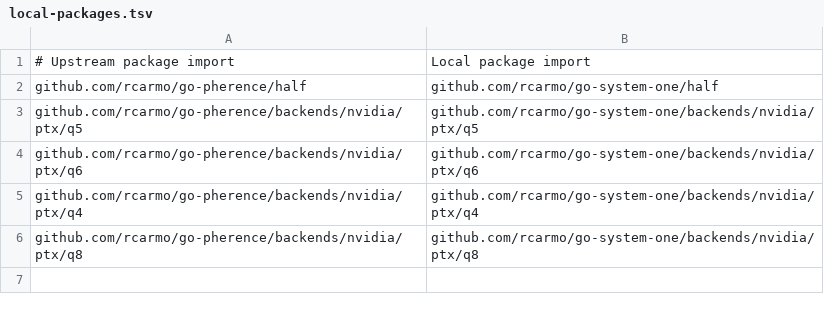
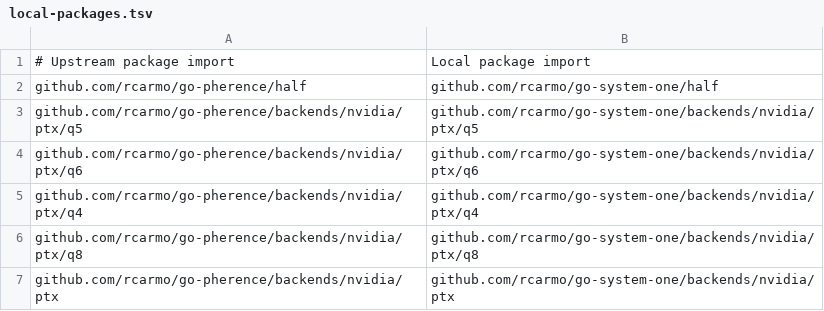
Before and after one commit to rcarmo/go-system-one, a TSV file: scripts/local-packages.tsv, drawn as a sheet.

```diff
--- a/scripts/local-packages.tsv
+++ b/scripts/local-packages.tsv
@@ -6 +6,2 @@ github.com/rcarmo/go-pherence/backends/nvidia/ptx/q4	github.com/rcarmo/go-system
 github.com/rcarmo/go-pherence/backends/nvidia/ptx/q8	github.com/rcarmo/go-system-one/backends/nvidia/ptx/q8
+github.com/rcarmo/go-pherence/backends/nvidia/ptx	github.com/rcarmo/go-system-one/backends/nvidia/ptx
```
Also changed, not shown: scripts/upstream-files.tsv, 27 other files.
